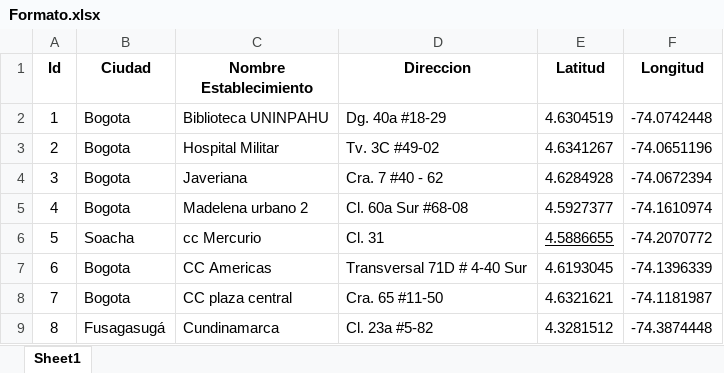
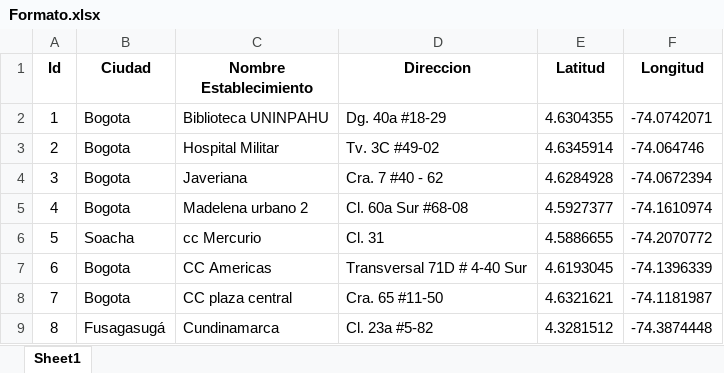
Before and after one commit to CFlipMartinez/RPA-Georreferenciar, an Excel workbook: Formato/Formato.xlsx, sheet Sheet1, drawn as a sheet; values as stored, in another font and other column widths than the file's, no borders; the diff names each change by its address in the sheet, - before the commit and + after, or states it on an @@ line.

```diff
--- a/Formato/Formato.xlsx (sheet Sheet1)
+++ b/Formato/Formato.xlsx (sheet Sheet1)
-E2 (Latitud): 4.6304519
+E2 (Latitud): 4.6304355
-F2 (Longitud): -74.0742448
+F2 (Longitud): -74.0742071
-E3 (Latitud): 4.6341267
+E3 (Latitud): 4.6345914
-F3 (Longitud): -74.0651196
+F3 (Longitud): -74.064746
-E6 underline: on
+E6 underline: off
```
Also changed, not shown: 4 other files.
